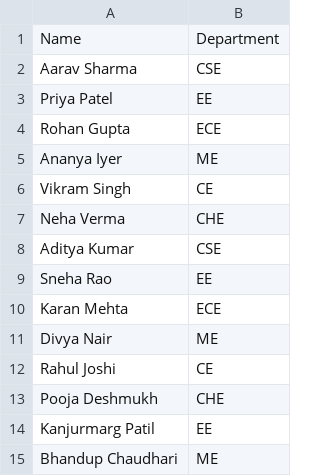
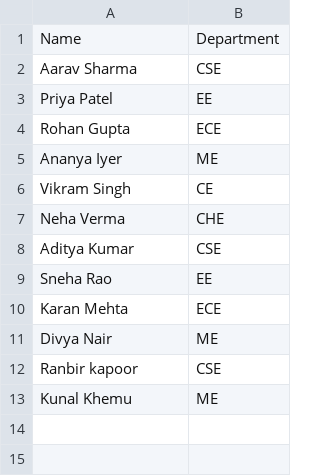
Before and after one commit to HerambPatilcoder/Assgn3_sl, a CSV file: Assign3_p2/data/students.csv, drawn as a sheet.

Commit message:
Adding different entries in the csv files than the main branch

```diff
--- a/Assign3_p2/data/students.csv
+++ b/Assign3_p2/data/students.csv
@@ -11,5 +11,3 @@ Karan Mehta,ECE
 Divya Nair,ME
-Rahul Joshi,CE
-Pooja Deshmukh,CHE
-Kanjurmarg Patil,EE
-Bhandup Chaudhari,ME
+Ranbir kapoor,CSE
+Kunal Khemu,ME
```
Also changed, not shown: 1 other file.
